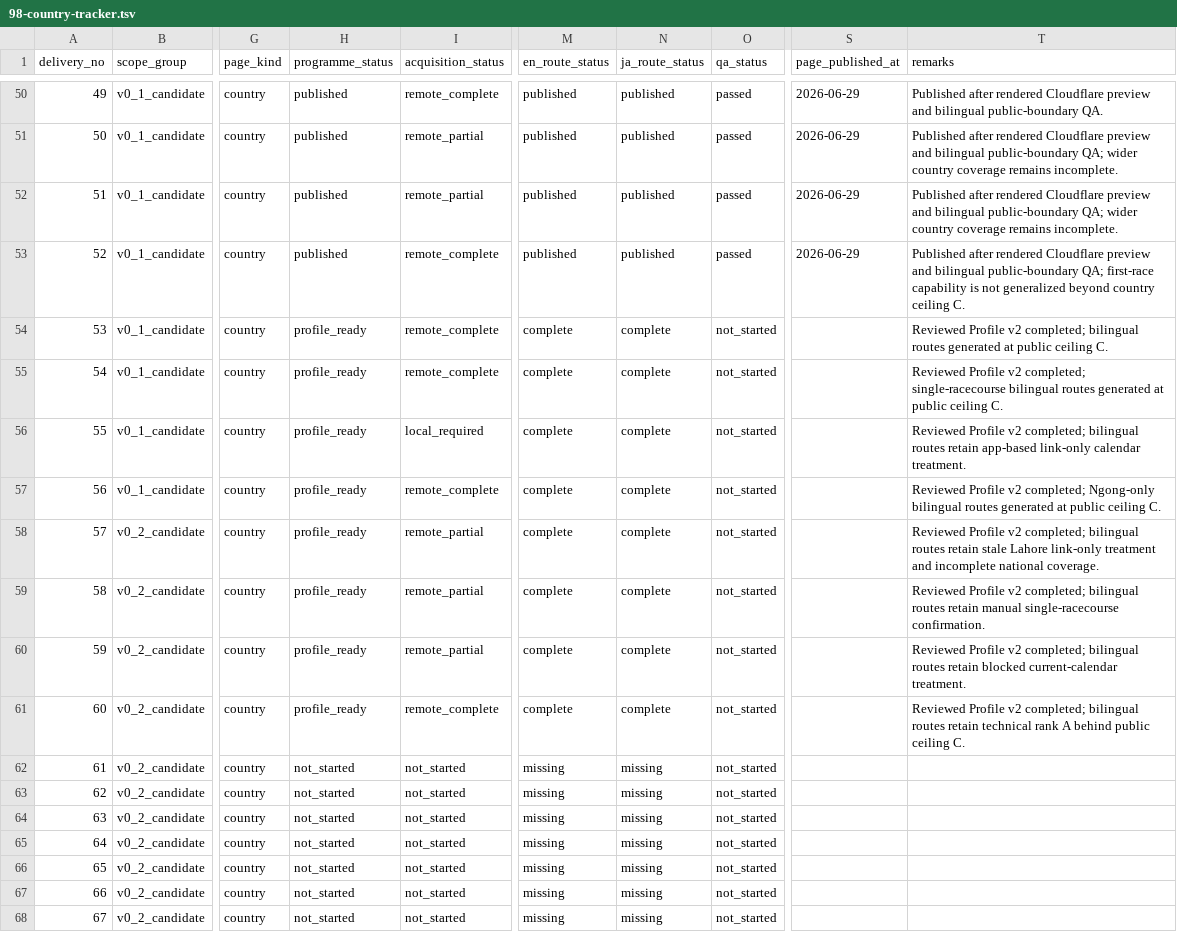
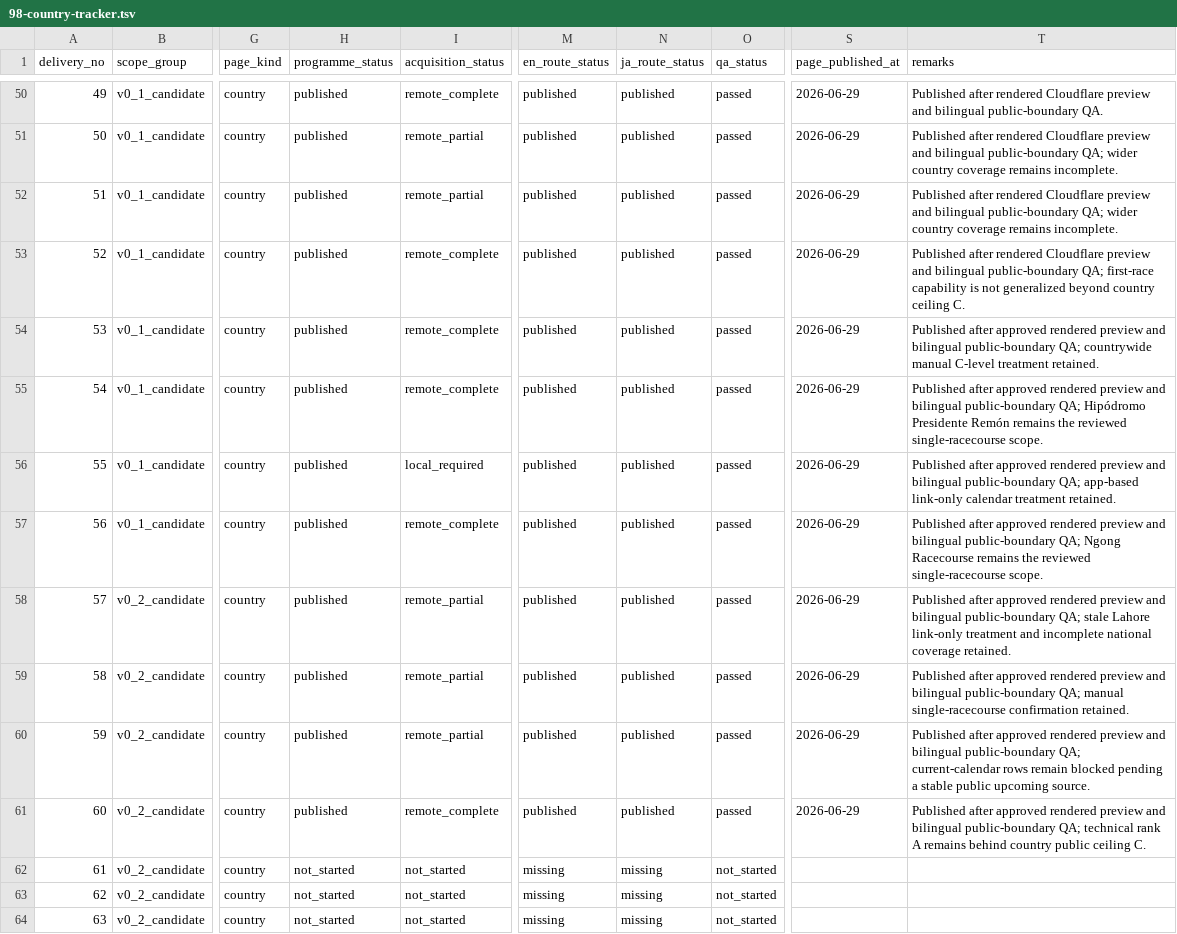
Before and after one commit to badjoke-lab/where-horses-run, a TSV file: docs/country-pages/98-country-tracker.tsv, drawn as a sheet; only a part is shown, gaps mark what is left out; the shorter side is filled out with more unchanged rows; the diff names each change by its address in the sheet, - before the commit and + after, or states it on an @@ line.

Commit message:
Publish country pages for entries 53-60 (#329)
Publish Cyprus, Panama, Kuwait, Kenya, Pakistan, Ecuador, Venezuela, and Belgium in English and Japanese after approved rendered-preview QA.

- 8 English and 8 Japanese routes
- tracker advanced to published
- 60 published countries and 120 published routes
- all country public ceilings remain C
- all 31 pull-request workflows passed

Next Work ID: WHR-ST2-61-68

```diff
--- a/docs/country-pages/98-country-tracker.tsv
+++ b/docs/country-pages/98-country-tracker.tsv
-H54:H61 (programme_status): profile_ready
+H54:H61 (programme_status): published
-M54:M61 (en_route_status): complete
+M54:M61 (en_route_status): published
-N54:N61 (ja_route_status): complete
+N54:N61 (ja_route_status): published
-O54:O61 (qa_status): not_started
+O54:O61 (qa_status): passed
-S54:S61 (page_published_at): (empty)
+S54:S61 (page_published_at): 2026-06-29
-T54 (remarks): Reviewed Profile v2 completed; bilingual routes generated at public ceiling C.
+T54 (remarks): Published after approved rendered preview and bilingual public-boundary QA; countrywide manual C-level treatment retained.
-T55 (remarks): Reviewed Profile v2 completed; single-racecourse bilingual routes generated at public ceiling C.
+T55 (remarks): Published after approved rendered preview and bilingual public-boundary QA; Hipódromo Presidente Remón remains the reviewed single-racecourse scope.
-T56 (remarks): Reviewed Profile v2 completed; bilingual routes retain app-based link-only calendar treatment.
+T56 (remarks): Published after approved rendered preview and bilingual public-boundary QA; app-based link-only calendar treatment retained.
-T57 (remarks): Reviewed Profile v2 completed; Ngong-only bilingual routes generated at public ceiling C.
+T57 (remarks): Published after approved rendered preview and bilingual public-boundary QA; Ngong Racecourse remains the reviewed single-racecourse scope.
-T58 (remarks): Reviewed Profile v2 completed; bilingual routes retain stale Lahore link-only treatment and incomplete national coverage.
+T58 (remarks): Published after approved rendered preview and bilingual public-boundary QA; stale Lahore link-only treatment and incomplete national coverage retained.
-T59 (remarks): Reviewed Profile v2 completed; bilingual routes retain manual single-racecourse confirmation.
+T59 (remarks): Published after approved rendered preview and bilingual public-boundary QA; manual single-racecourse confirmation retained.
-T60 (remarks): Reviewed Profile v2 completed; bilingual routes retain blocked current-calendar treatment.
+T60 (remarks): Published after approved rendered preview and bilingual public-boundary QA; current-calendar rows remain blocked pending a stable public upcoming source.
-T61 (remarks): Reviewed Profile v2 completed; bilingual routes retain technical rank A behind public ceiling…
+T61 (remarks): Published after approved rendered preview and bilingual public-boundary QA; technical rank A remains behind country public ceiling…
```
Also changed, not shown: 12 other files.
